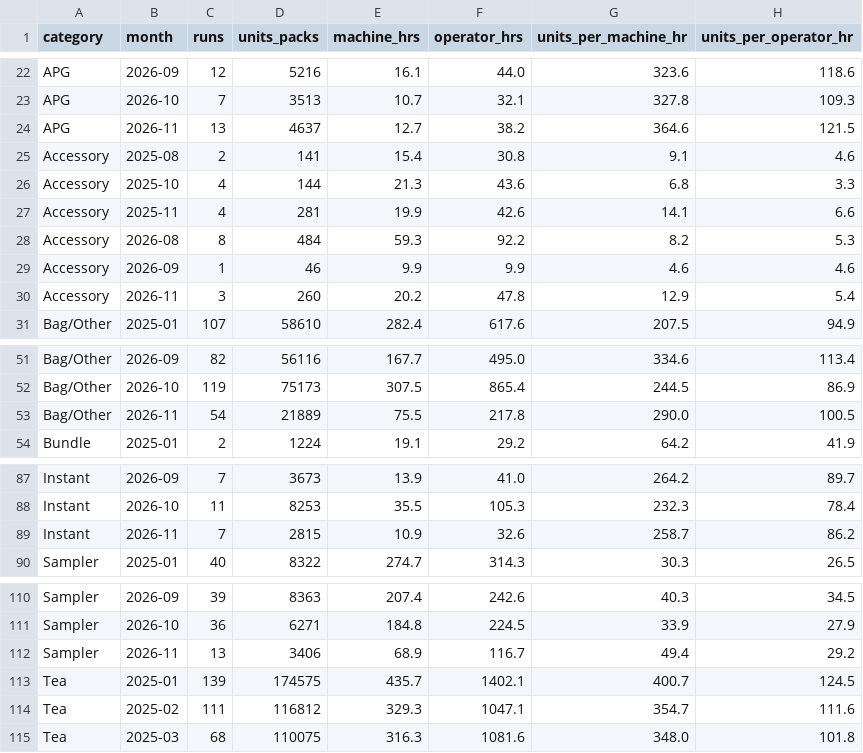
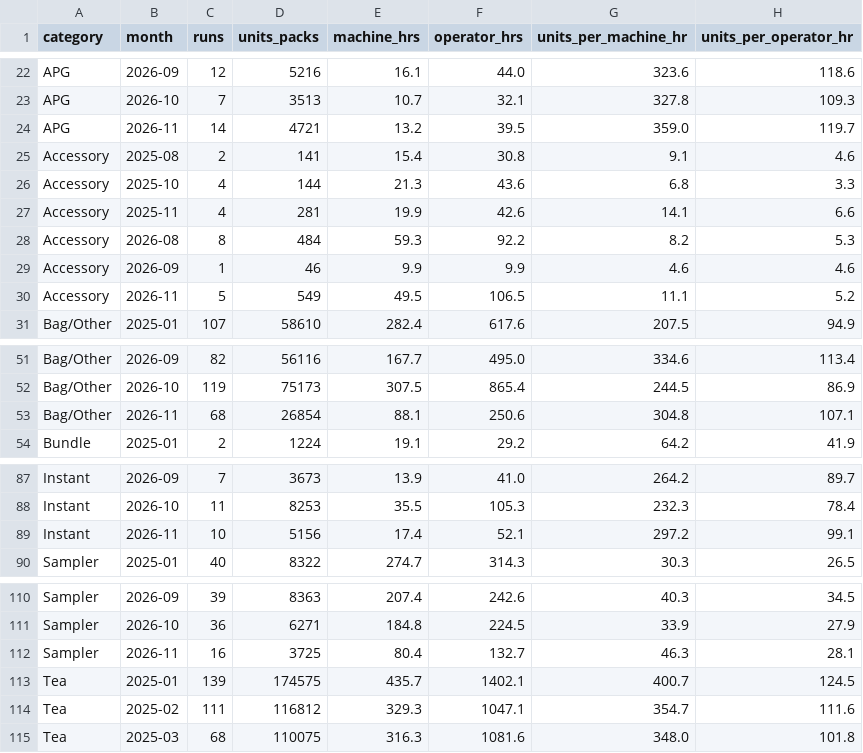
Before and after one commit to jstnadler/teeccino-reports, a CSV file: cost-throughput-by-category-month-alltime.csv, drawn as a sheet; only a part is shown, gaps mark what is left out; the diff covers the shown part only.

```diff
--- a/cost-throughput-by-category-month-alltime.csv
+++ b/cost-throughput-by-category-month-alltime.csv
@@ -23,3 +23,3 @@ APG,2026-09,12,5216,16.1,44.0,323.6,118.6
 APG,2026-10,7,3513,10.7,32.1,327.8,109.3
-APG,2026-11,13,4637,12.7,38.2,364.6,121.5
+APG,2026-11,14,4721,13.2,39.5,359.0,119.7
 Accessory,2025-08,2,141,15.4,30.8,9.1,4.6
@@ -29,3 +29,3 @@ Accessory,2026-08,8,484,59.3,92.2,8.2,5.3
 Accessory,2026-09,1,46,9.9,9.9,4.6,4.6
-Accessory,2026-11,3,260,20.2,47.8,12.9,5.4
+Accessory,2026-11,5,549,49.5,106.5,11.1,5.2
 Bag/Other,2025-01,107,58610,282.4,617.6,207.5,94.9
@@ -52,3 +52,3 @@ Bag/Other,2026-09,82,56116,167.7,495.0,334.6,113.4
 Bag/Other,2026-10,119,75173,307.5,865.4,244.5,86.9
-Bag/Other,2026-11,54,21889,75.5,217.8,290.0,100.5
+Bag/Other,2026-11,68,26854,88.1,250.6,304.8,107.1
 Bundle,2025-01,2,1224,19.1,29.2,64.2,41.9
@@ -88,3 +88,3 @@ Instant,2026-09,7,3673,13.9,41.0,264.2,89.7
 Instant,2026-10,11,8253,35.5,105.3,232.3,78.4
-Instant,2026-11,7,2815,10.9,32.6,258.7,86.2
+Instant,2026-11,10,5156,17.4,52.1,297.2,99.1
 Sampler,2025-01,40,8322,274.7,314.3,30.3,26.5
@@ -111,3 +111,3 @@ Sampler,2026-09,39,8363,207.4,242.6,40.3,34.5
 Sampler,2026-10,36,6271,184.8,224.5,33.9,27.9
-Sampler,2026-11,13,3406,68.9,116.7,49.4,29.2
+Sampler,2026-11,16,3725,80.4,132.7,46.3,28.1
 Tea,2025-01,139,174575,435.7,1402.1,400.7,124.5
```
Also changed, not shown: 1 added row and 1 removed row elsewhere in this file, cost-ams-sku-beforeafter-amy-alltime.csv, cost-production-runs-alltime.csv, 1 other file.
